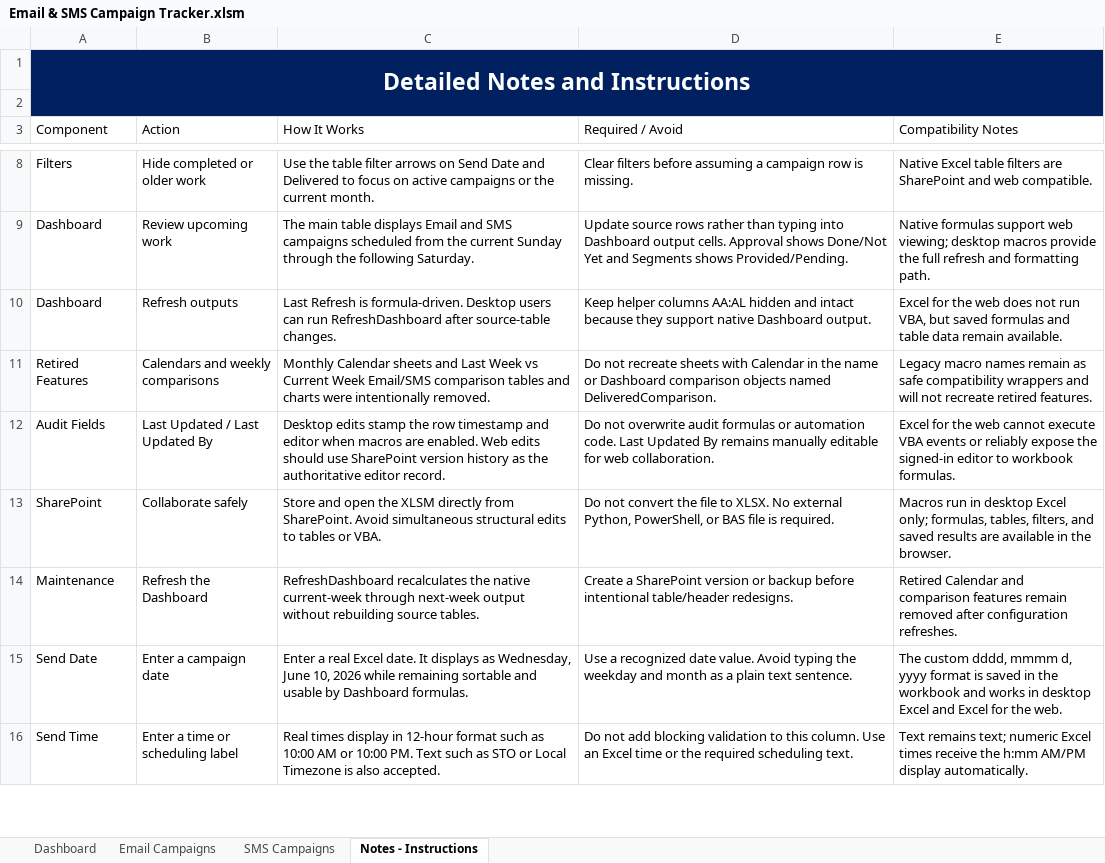
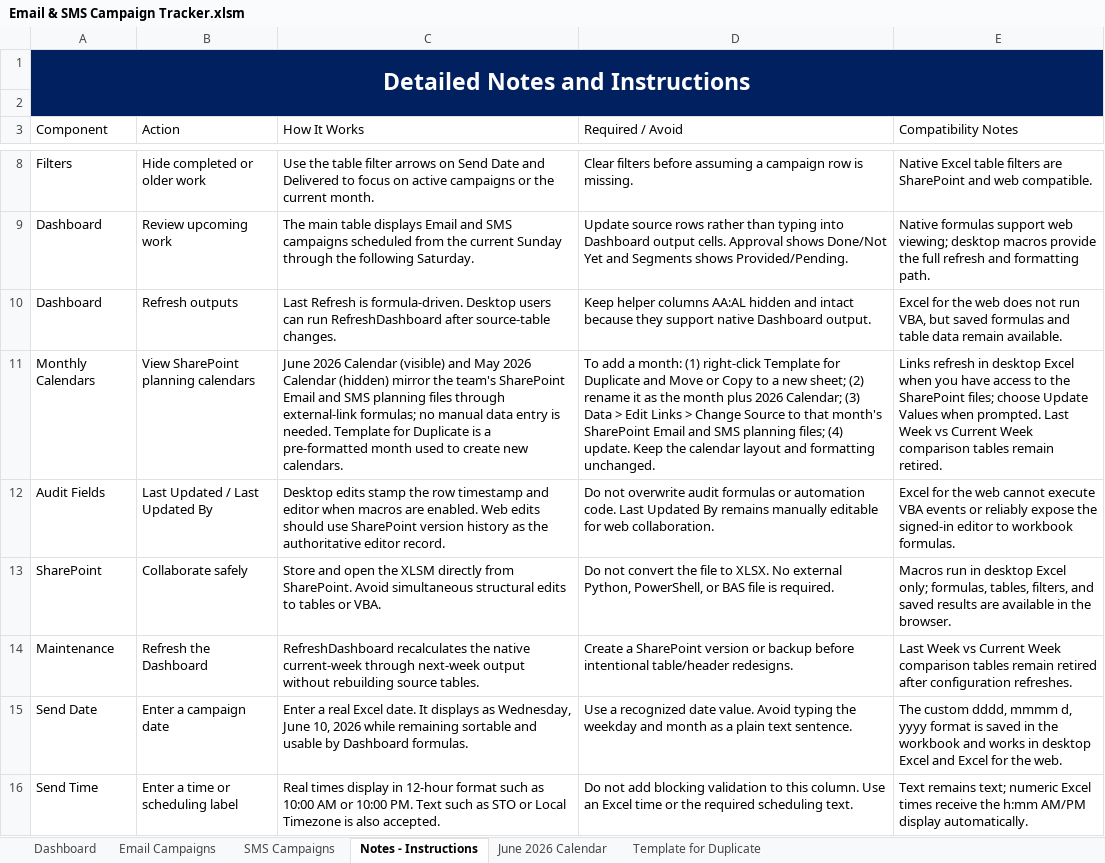
Before and after one commit to PaulAndre0809/System-Production-Adorama, an Excel workbook: Production Tracker/Email & SMS Campaign Tracker.xlsm, sheet Notes - Instructions, drawn as a sheet; only a part is shown, gaps mark what is left out; values as stored, in another font and other column widths than the file's, no borders; table styles not drawn; removed rows and columns are numbered as before the commit, all else as after; the diff names each change by its address in the sheet, - before the commit and + after, or states it on an @@ line.

Commit message:
feat(prod-tracker): add SharePoint calendars and dashboard highlighting
Reintroduce monthly Calendar sheets as active SharePoint-linked planning views
and document how to create new months. Dashboard schedule-gap highlighting now
applies to unscheduled Email and SMS feed rows. QA tooling now allows
SharePoint links, validates the monthly calendar documentation, supports active
and legacy backup sheet passwords, and confirms weekly Dashboard comparisons
remain retired.

```diff
--- a/Production Tracker/Email & SMS Campaign Tracker.xlsm (sheet Notes - Instructions)
+++ b/Production Tracker/Email & SMS Campaign Tracker.xlsm (sheet Notes - Instructions)
+sheet tab: June 2026 Calendar
+sheet tab: Template for Duplicate
-row 11: Retired Features | Calendars and weekly comparisons | Monthly Calendar sheets and Last Week vs Current Week Email/SMS comparison tables and charts were intentionally removed. | Do not recreate sheets with Calendar in the name or Dashboard comparison objects named DeliveredComparison. | Legacy macro names remain as safe compatibility wrappers and will not recreate retired features.
+row 11: Monthly Calendars | View SharePoint planning calendars | June 2026 Calendar (visible) and May 2026 Calendar (hidden) mirror the team's SharePoint Email and SMS planning files through external-link formulas; no manual data entry is needed. Template for Duplicate is a pre-formatted month used to create new calendars. | To add a month: (1) right-click Template for Duplicate and Move or Copy to a new sheet; (2) rename it as the month plus 2026 Calendar; (3) Data > Edit Links > Change Source to that month's SharePoint Email and SMS planning files; (4) update. Keep the calendar layout and formatting unchanged. | Links refresh in desktop Excel when you have access to the SharePoint files; choose Update Values when prompted. Last Week vs Current Week comparison tables remain retired.
-E14 (Compatibility Notes): Retired Calendar and comparison features remain removed after configuration…
+E14 (Compatibility Notes): Last Week vs Current Week comparison tables remain retired after configuration…
```
Also changed, not shown: sheet Email Campaigns, sheet Dashboard, sheet SMS Campaigns, formulas that keep their value, hidden cells, Production Tracker/Email & SMS Campaign Tracker Template.xlsm, Production Tracker/Email & SMS Campaign Tracker_backup.xlsm, 6 other files.
